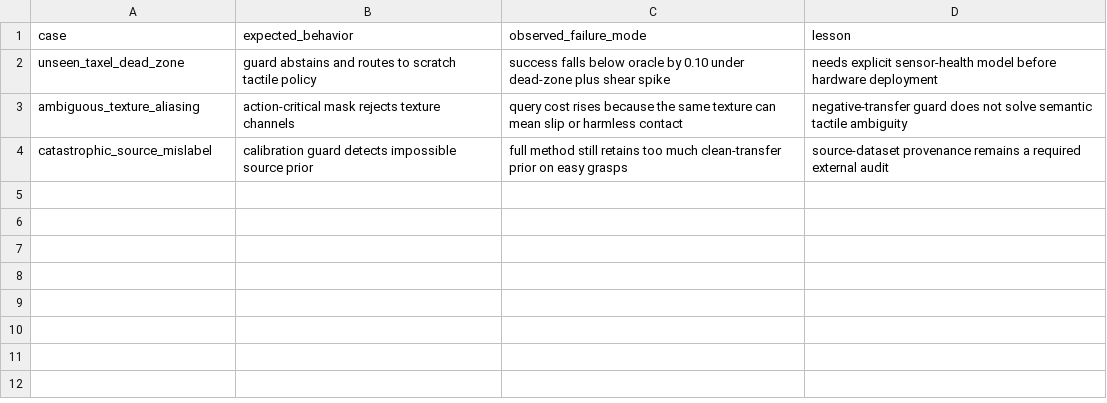
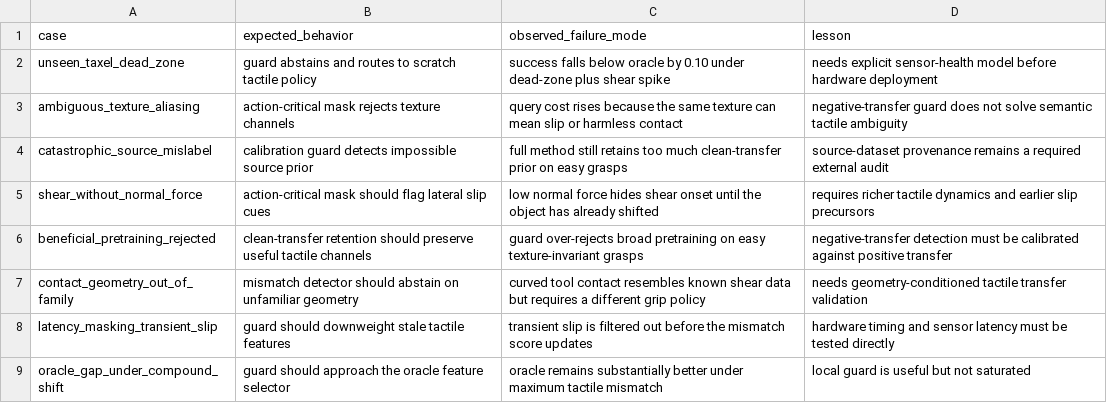
Before and after one commit to Jason-Wang313/113_tactile_pretraining_negative_transfer, a CSV file: results/failure_cases.csv, drawn as a sheet.

```diff
--- a/results/failure_cases.csv
+++ b/results/failure_cases.csv
@@ -4 +4,6 @@ ambiguous_texture_aliasing,action-critical mask rejects texture channels,query c
 catastrophic_source_mislabel,calibration guard detects impossible source prior,full method still retains too much clean-transfer prior on easy grasps,source-dataset provenance remains a required external audit
+shear_without_normal_force,action-critical mask should flag lateral slip cues,low normal force hides shear onset until the object has already shifted,requires richer tactile dynamics and earlier slip precursors
+beneficial_pretraining_rejected,clean-transfer retention should preserve useful tactile channels,guard over-rejects broad pretraining on easy texture-invariant grasps,negative-transfer detection must be calibrated against positive transfer
+contact_geometry_out_of_family,mismatch detector should abstain on unfamiliar geometry,curved tool contact resembles known shear data but requires a different grip policy,needs geometry-conditioned tactile transfer validation
+latency_masking_transient_slip,guard should downweight stale tactile features,transient slip is filtered out before the mismatch score updates,hardware timing and sensor latency must be tested directly
+oracle_gap_under_compound_shift,guard should approach the oracle feature selector,oracle remains substantially better under maximum tactile mismatch,local guard is useful but not saturated
```
Also changed, not shown: results/stress_sweep.csv, 19 other files.
